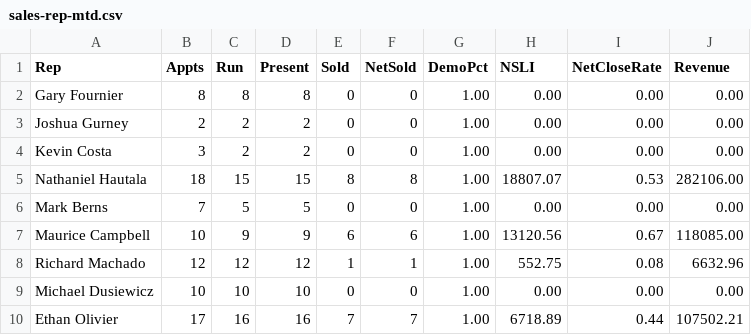
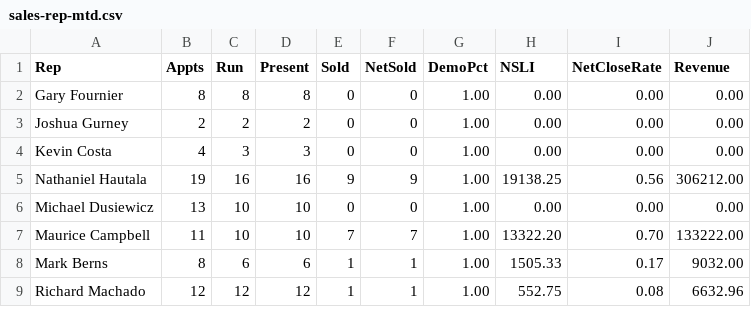
Before and after one commit to SeanSenno/rebath-sales-dashboard, a CSV file: data/sales-rep-mtd.csv, drawn as a sheet; only a part is shown; the diff covers the shown part only.

Commit message:
Daily refresh via Zap

```diff
--- a/data/sales-rep-mtd.csv
+++ b/data/sales-rep-mtd.csv
@@ -3,8 +3,7 @@ Gary Fournier,8,8,8,0,0,1.00,0.00,0.00,0.00
 Joshua Gurney,2,2,2,0,0,1.00,0.00,0.00,0.00
-Kevin Costa,3,2,2,0,0,1.00,0.00,0.00,0.00
-Nathaniel Hautala,18,15,15,8,8,1.00,18807.07,0.53,282106.00
-Mark Berns,7,5,5,0,0,1.00,0.00,0.00,0.00
-Maurice Campbell,10,9,9,6,6,1.00,13120.56,0.67,118085.00
+Kevin Costa,4,3,3,0,0,1.00,0.00,0.00,0.00
+Nathaniel Hautala,19,16,16,9,9,1.00,19138.25,0.56,306212.00
+Michael Dusiewicz,13,10,10,0,0,1.00,0.00,0.00,0.00
+Maurice Campbell,11,10,10,7,7,1.00,13322.20,0.70,133222.00
+Mark Berns,8,6,6,1,1,1.00,1505.33,0.17,9032.00
 Richard Machado,12,12,12,1,1,1.00,552.75,0.08,6632.96
-Michael Dusiewicz,10,10,10,0,0,1.00,0.00,0.00,0.00
-Ethan Olivier,17,16,16,7,7,1.00,6718.89,0.44,107502.21
```
Also changed, not shown: 1 added row and 17 edited cells elsewhere in this file.
